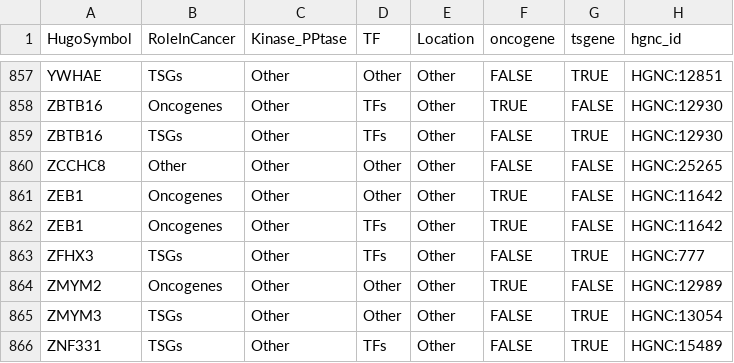
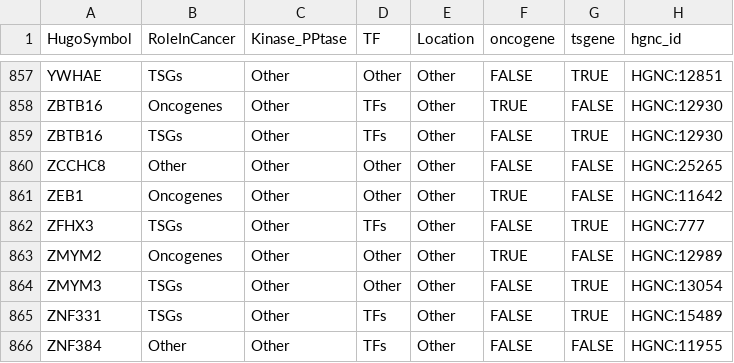
Before and after one commit to scwatts/umccr_gene_panels, a TSV file: somatic_panel/1_panel_sources/sources_static/sinkala/prepared.tsv, drawn as a sheet; only a part is shown, gaps mark what is left out; the shorter side is filled out with more unchanged rows; the diff names each change by its address in the sheet, - before the commit and + after, or states it on an @@ line.

Commit message:
Add fix for sinkala somatic panel source

```diff
--- a/somatic_panel/1_panel_sources/sources_static/sinkala/prepared.tsv
+++ b/somatic_panel/1_panel_sources/sources_static/sinkala/prepared.tsv
-row 862: ZEB1 | Oncogenes | Other | TFs | Other | TRUE | FALSE | HGNC:11642
```
Also changed, not shown: 1 other file.
